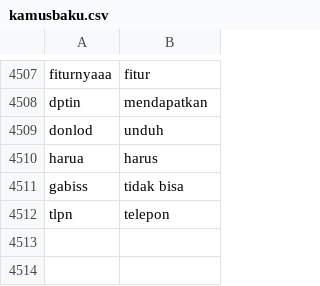
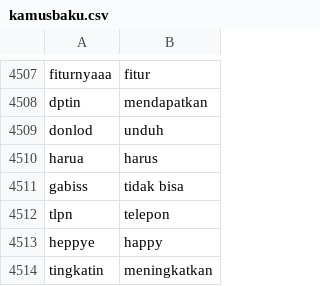
Before and after one commit to aldiwidodo/skripsi, a CSV file: kamusbaku.csv, drawn as a sheet; only a part is shown, gaps mark what is left out; the diff names each change by its address in the sheet, - before the commit and + after, or states it on an @@ line.

Commit message:
Update kamusbaku.csv

```diff
--- a/kamusbaku.csv
+++ b/kamusbaku.csv
+row 4513: heppye | happy
+row 4514: tingkatin | meningkatkan
```
